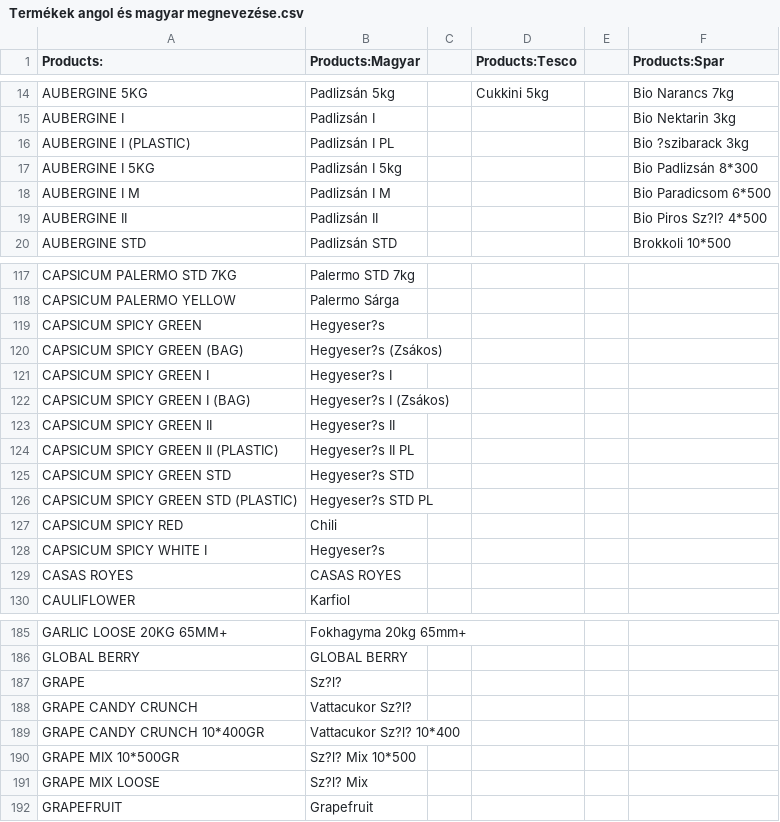
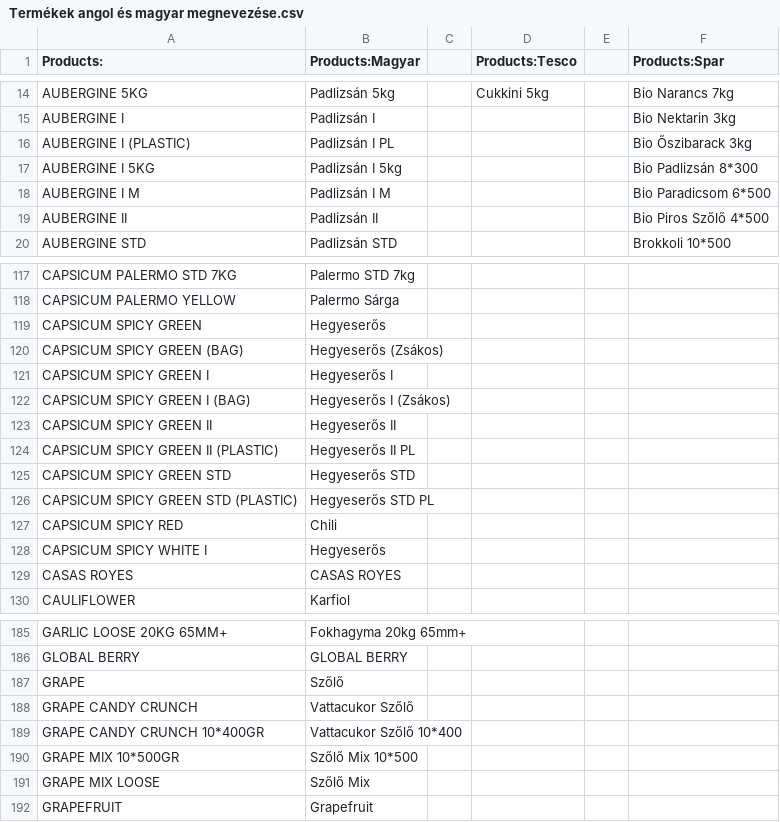
Before and after one commit to klarak777/gava-erp, a CSV file: Termékek angol és magyar megnevezése.csv, drawn as a sheet; only a part is shown, gaps mark what is left out; the diff covers the shown part only; the diff names each change by its address in the sheet, - before the commit and + after, or states it on an @@ line.

```diff
--- a/Termékek angol és magyar megnevezése.csv
+++ b/Termékek angol és magyar megnevezése.csv
-F16 (Products:Spar): Bio ?szibarack 3kg
+F16 (Products:Spar): Bio Őszibarack 3kg
-F19 (Products:Spar): Bio Piros Sz?l? 4*500
+F19 (Products:Spar): Bio Piros Szőlő 4*500
-B119 (Products:Magyar): Hegyeser?s
+B119 (Products:Magyar): Hegyeserős
-B120 (Products:Magyar): Hegyeser?s (Zsákos)
+B120 (Products:Magyar): Hegyeserős (Zsákos)
-B121 (Products:Magyar): Hegyeser?s I
+B121 (Products:Magyar): Hegyeserős I
-B122 (Products:Magyar): Hegyeser?s I (Zsákos)
+B122 (Products:Magyar): Hegyeserős I (Zsákos)
-B123 (Products:Magyar): Hegyeser?s II
+B123 (Products:Magyar): Hegyeserős II
-B124 (Products:Magyar): Hegyeser?s II PL
+B124 (Products:Magyar): Hegyeserős II PL
-B125 (Products:Magyar): Hegyeser?s STD
+B125 (Products:Magyar): Hegyeserős STD
-B126 (Products:Magyar): Hegyeser?s STD PL
+B126 (Products:Magyar): Hegyeserős STD PL
-B128 (Products:Magyar): Hegyeser?s
+B128 (Products:Magyar): Hegyeserős
-B187 (Products:Magyar): Sz?l?
+B187 (Products:Magyar): Szőlő
-B188 (Products:Magyar): Vattacukor Sz?l?
+B188 (Products:Magyar): Vattacukor Szőlő
-B189 (Products:Magyar): Vattacukor Sz?l? 10*400
+B189 (Products:Magyar): Vattacukor Szőlő 10*400
-B190 (Products:Magyar): Sz?l? Mix 10*500
+B190 (Products:Magyar): Szőlő Mix 10*500
-B191 (Products:Magyar): Sz?l? Mix
+B191 (Products:Magyar): Szőlő Mix
```
Also changed, not shown: 49 edited cells elsewhere in this file, 40 other files.
